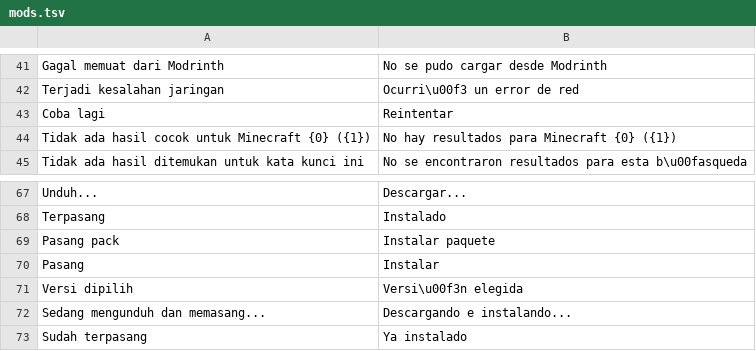
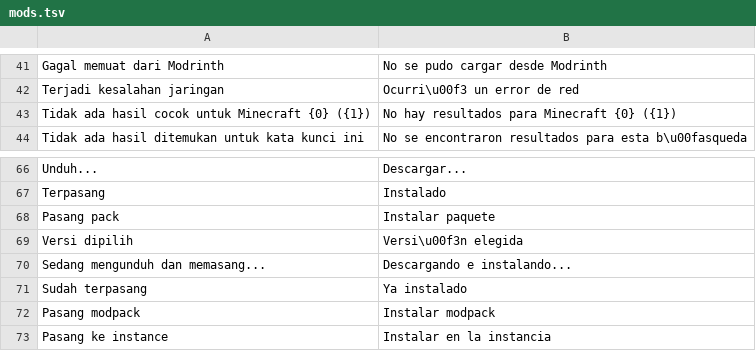
Before and after one commit to ItsVynzzzz/AmberLauncher, a TSV file: app/src/main/assets/lang/es/mods.tsv, drawn as a sheet; only a part is shown, gaps mark what is left out; the shorter side is filled out with more unchanged rows.

```diff
--- a/app/src/main/assets/lang/es/mods.tsv
+++ b/app/src/main/assets/lang/es/mods.tsv
@@ -42,3 +42,2 @@ Gagal memuat dari Modrinth	No se pudo cargar desde Modrinth
 Terjadi kesalahan jaringan	Ocurri\u00f3 un error de red
-Coba lagi	Reintentar
 Tidak ada hasil cocok untuk Minecraft {0} ({1})	No hay resultados para Minecraft {0} ({1})
@@ -69,3 +68,2 @@ Terpasang	Instalado
 Pasang pack	Instalar paquete
-Pasang	Instalar
 Versi dipilih	Versi\u00f3n elegida
```
Also changed, not shown: app/src/main/assets/lang/en/mods.tsv, app/src/main/assets/lang/vi/mods.tsv, 15 other files.
